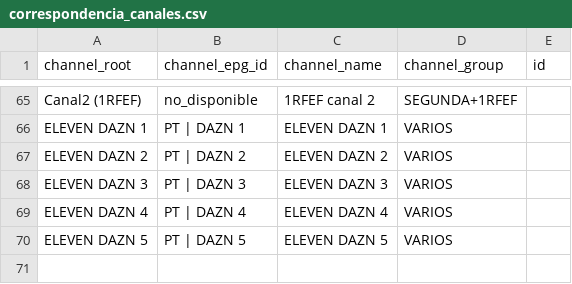
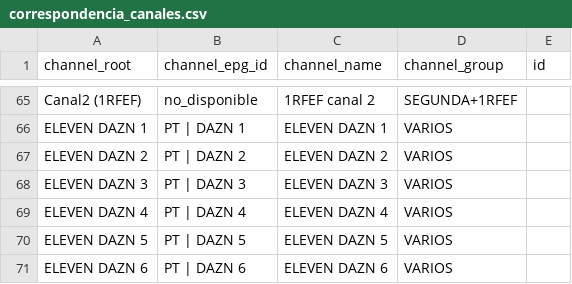
Before and after one commit to ezdakit/zukzeuk_listas, a CSV file: correspondencia_canales.csv, drawn as a sheet; only a part is shown, gaps mark what is left out.

Commit message:
Update correspondencia_canales.csv

```diff
--- a/correspondencia_canales.csv
+++ b/correspondencia_canales.csv
@@ -70 +70,2 @@ ELEVEN DAZN 4,PT | DAZN 4,ELEVEN DAZN 4,VARIOS,
 ELEVEN DAZN 5,PT | DAZN 5,ELEVEN DAZN 5,VARIOS,
+ELEVEN DAZN 6,PT | DAZN 6,ELEVEN DAZN 6,VARIOS,
```
